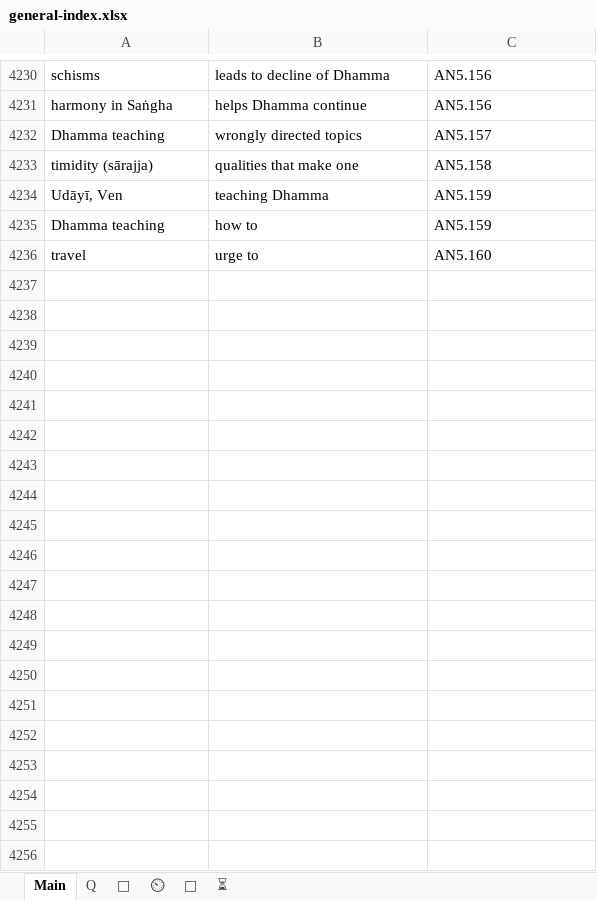
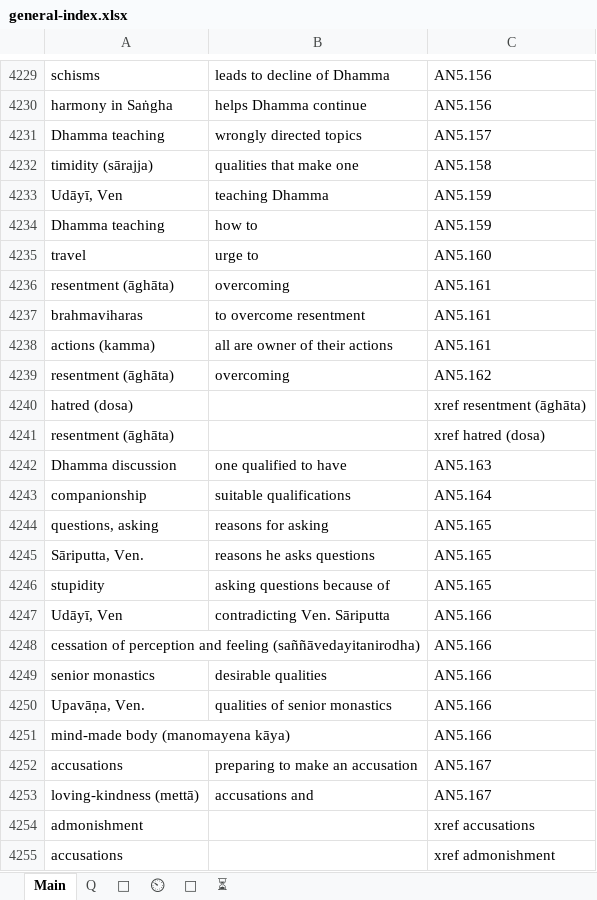
Before and after one commit to thesunshade/sutta-index, an Excel workbook: src/data/general-index.xlsx, sheet Main, drawn as a sheet; only a part is shown, gaps mark what is left out; values as stored, in another font and other column widths than the file's, no borders; the diff covers the shown part only; the diff names each change by its address in the sheet, - before the commit and + after, or states it on an @@ line.

```diff
--- a/src/data/general-index.xlsx (sheet Main)
+++ b/src/data/general-index.xlsx (sheet Main)
+row 4236: resentment (āghāta) | overcoming | AN5.161
+row 4237: brahmaviharas | to overcome resentment | AN5.161
+row 4238: actions (kamma) | all are owner of their actions | AN5.161
+row 4239: resentment (āghāta) | overcoming | AN5.162
+row 4240: hatred (dosa) |  | xref resentment (āghāta)
+row 4241: resentment (āghāta) |  | xref hatred (dosa)
+row 4242: Dhamma discussion | one qualified to have | AN5.163
+row 4243: companionship | suitable qualifications | AN5.164
+row 4244: questions, asking | reasons for asking | AN5.165
+row 4245: Sāriputta, Ven. | reasons he asks questions | AN5.165
+row 4246: stupidity | asking questions because of | AN5.165
+row 4247: Udāyī, Ven | contradicting Ven. Sāriputta | AN5.166
+row 4248: cessation of perception and feeling (saññāvedayitanirodha) |  | AN5.166
+row 4249: senior monastics | desirable qualities | AN5.166
+row 4250: Upavāṇa, Ven. | qualities of senior monastics | AN5.166
+row 4251: mind-made body (manomayena kāya) |  | AN5.166
+row 4252: accusations | preparing to make an accusation | AN5.167
+row 4253: loving-kindness (mettā) | accusations and | AN5.167
+row 4254: admonishment |  | xref accusations
+row 4255: accusations |  | xref admonishment
```
Also changed, not shown: 256 added rows, 2 removed rows and 18 edited cells elsewhere in this sheet, sheet ⏲, sheet 🤔, formulas that keep their value, 24 other files.
